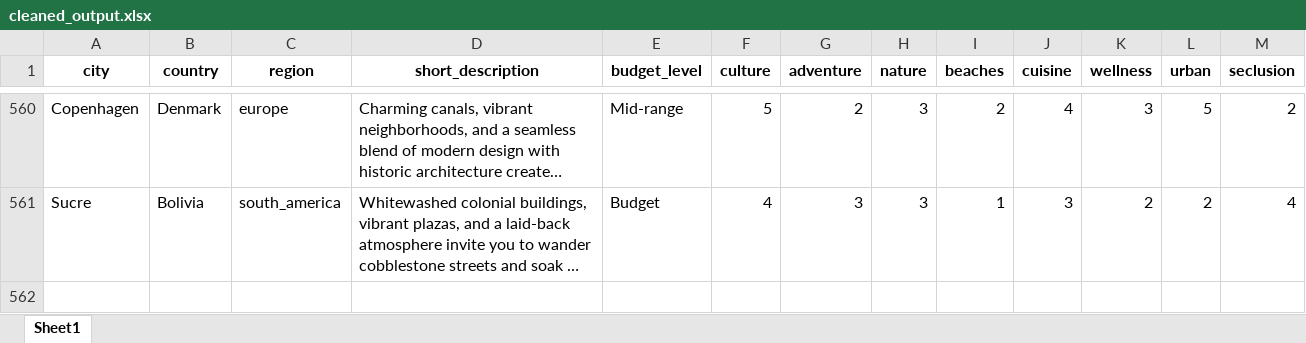
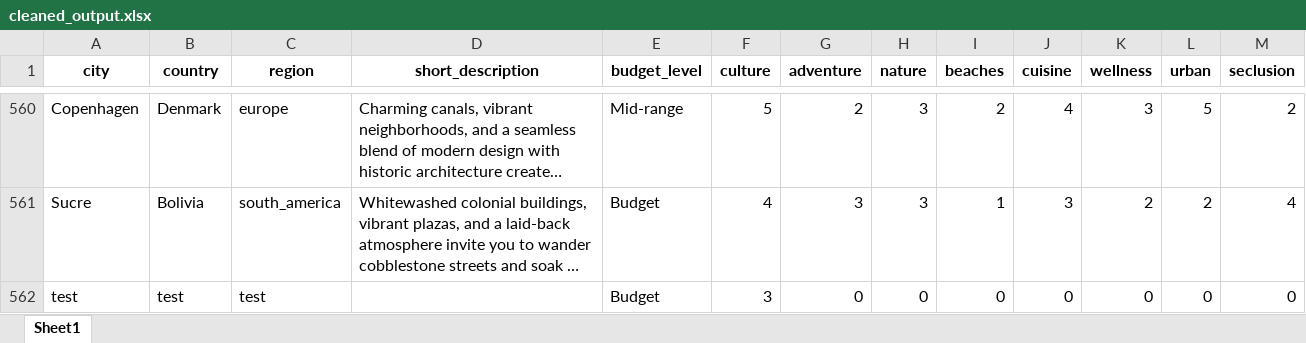
Before and after one commit to Dhay-Alharbi/Travel-planner-Python-project, an Excel workbook: cleaned_output.xlsx, sheet Sheet1, drawn as a sheet; only a part is shown, gaps mark what is left out; long unchanged cells end in …; values as stored, in another font and other column widths than the file's, no borders; the diff names each change by its address in the sheet, - before the commit and + after, or states it on an @@ line.

Commit message:
Add rating for test

```diff
--- a/cleaned_output.xlsx (sheet Sheet1)
+++ b/cleaned_output.xlsx (sheet Sheet1)
+row 562: test | test | test |  | Budget | 3 | 0 | 0 | 0 | 0 | 0 | 0 | 0
```
